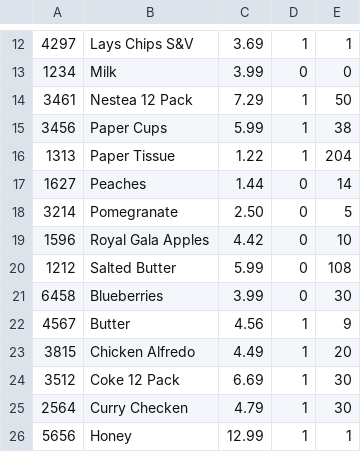
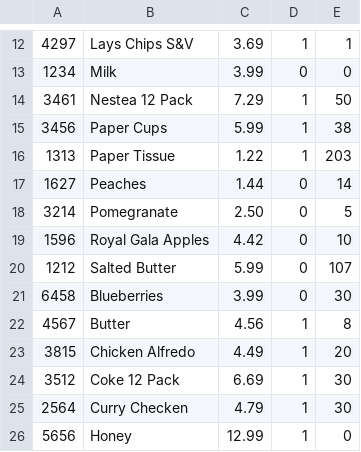
Before and after one commit to humbeatbox/IPC144-works, a CSV file: workshops/finalProject/cmake-build-debug/posdata.csv, drawn as a sheet; only a part is shown, gaps mark what is left out.

```diff
--- a/workshops/finalProject/cmake-build-debug/posdata.csv
+++ b/workshops/finalProject/cmake-build-debug/posdata.csv
@@ -15,3 +15,3 @@
 3456,Paper Cups,5.99,1,38
-1313,Paper Tissue,1.22,1,204
+1313,Paper Tissue,1.22,1,203
 1627,Peaches,1.44,0,14
@@ -19,5 +19,5 @@
 1596,Royal Gala Apples,4.42,0,10
-1212,Salted Butter,5.99,0,108
+1212,Salted Butter,5.99,0,107
 6458,Blueberries,3.99,0,30
-4567,Butter,4.56,1,9
+4567,Butter,4.56,1,8
 3815,Chicken Alfredo,4.49,1,20
@@ -25,2 +25,2 @@
 2564,Curry Checken,4.79,1,30
-5656,Honey,12.99,1,1
+5656,Honey,12.99,1,0
```
Also changed, not shown: 5 other files.
